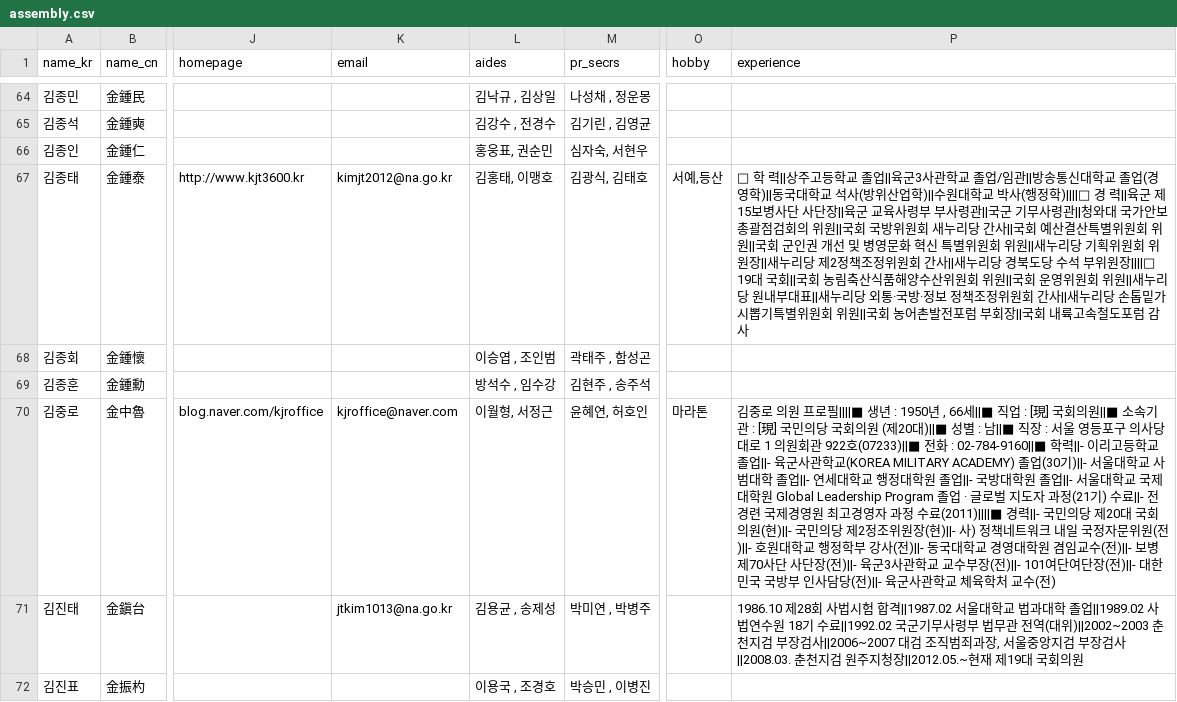
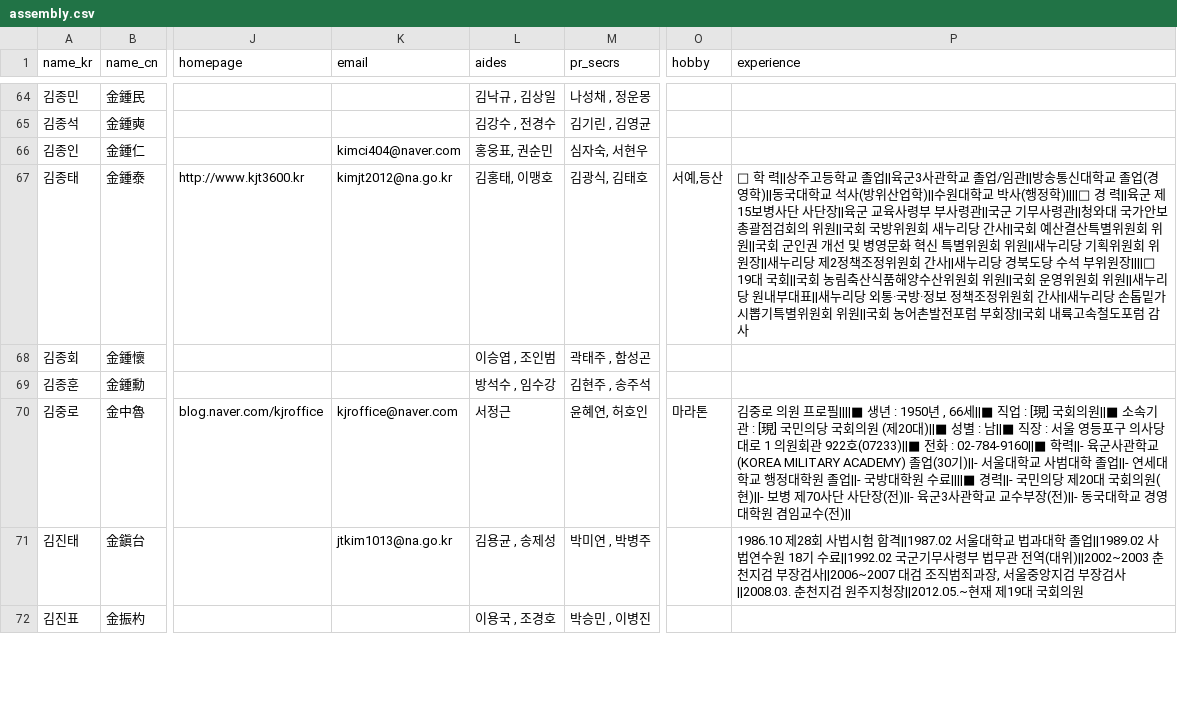
Before and after one commit to teampopong/data-assembly, a CSV file: assembly.csv, drawn as a sheet; only a part is shown, gaps mark what is left out; the diff covers the shown part only; the diff names each change by its address in the sheet, - before the commit and + after, or states it on an @@ line.

```diff
--- a/assembly.csv
+++ b/assembly.csv
-K66 (email): (empty)
+K66 (email): kimci404@naver.com
-L70 (aides): 이월형, 서정근
+L70 (aides): 서정근
-P70 (experience): …02-784-9160||■ 학력||- 이리고등학교 졸업||- 육군사관학교(KOREA MILITARY ACADEMY) 졸업(30기)||- 서울대학교 사범대학 졸업||- 연세대학교 행정대학원 졸업||- 국방대학원 졸업||- 서울대학교 국제대학원 Global Leadership Program 졸업 · 글로벌 지도자 과정(21기) 수료||- 전경련 국제경영원 최고경영자 과정 수료(2011)||||■ 경력||- 국민의당 제20대 국회의원(현)||- 국민의당 제2정조위원장(현)||- 사) 정책네트워크 내일 국정자문위원(전)||- 호원대학교 행정학부 강사(전)||- 동국대학교 경영대학원 겸임교수(전)||- 보병 제70사단 사단장(전)||- 육군3사관학교 교수부장(전)||- 101여단여단장(전)||- 대한민국 국방부 인사담당(전)||- 육군사관학교 체육학처 교수(전)
+P70 (experience): …02-784-9160||■ 학력||- 육군사관학교(KOREA MILITARY ACADEMY) 졸업(30기)||- 서울대학교 사범대학 졸업||- 연세대학교 행정대학원 졸업||- 국방대학원 수료||||■ 경력||- 국민의당 제20대 국회의원(현)||- 보병 제70사단 사단장(전)||- 육군3사관학교 교수부장(전)||- 동국대학교 경영대학원 겸임교수(전)||
```
Also changed, not shown: 42 edited cells elsewhere in this file, 19 other files.
